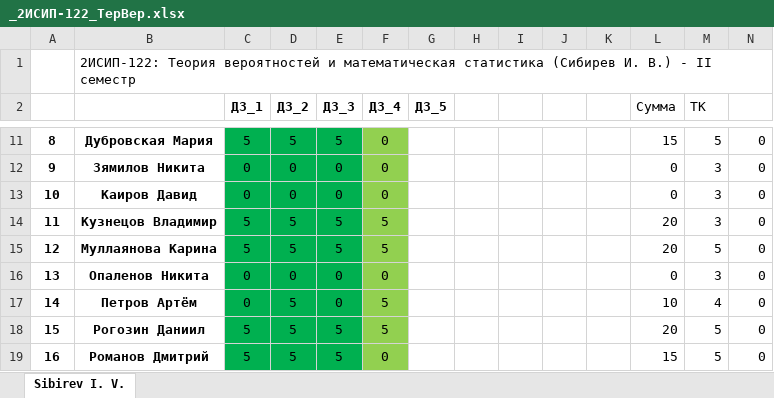
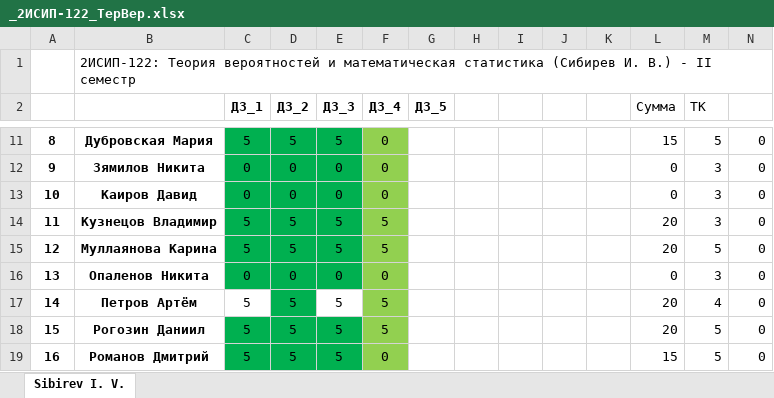
Before and after one commit to IvanSibirevV2/KipFin_Lab_2023-24_Git0, an Excel workbook: _2ИСИП-122_ТерВер.xlsx, sheet Sibirev I. V., drawn as a sheet; only a part is shown, gaps mark what is left out; values as stored, in another font and other column widths than the file's, no borders; conditional formats not drawn; the diff names each change by its address in the sheet, - before the commit and + after, or states it on an @@ line.

Commit message:
AutoCommit_12 апреля 2024 г. 10:06:33_SibNout2023

```diff
--- a/_2ИСИП-122_ТерВер.xlsx (sheet Sibirev I. V.)
+++ b/_2ИСИП-122_ТерВер.xlsx (sheet Sibirev I. V.)
-C17 (ДЗ_1): 0
+C17 (ДЗ_1): 5
-C17 fill: #00B050
+C17 fill: none
-E17 (ДЗ_3): 0
+E17 (ДЗ_3): 5
-E17 fill: #00B050
+E17 fill: none
-L17 (Сумма): 10
+L17 (Сумма): 20
```
